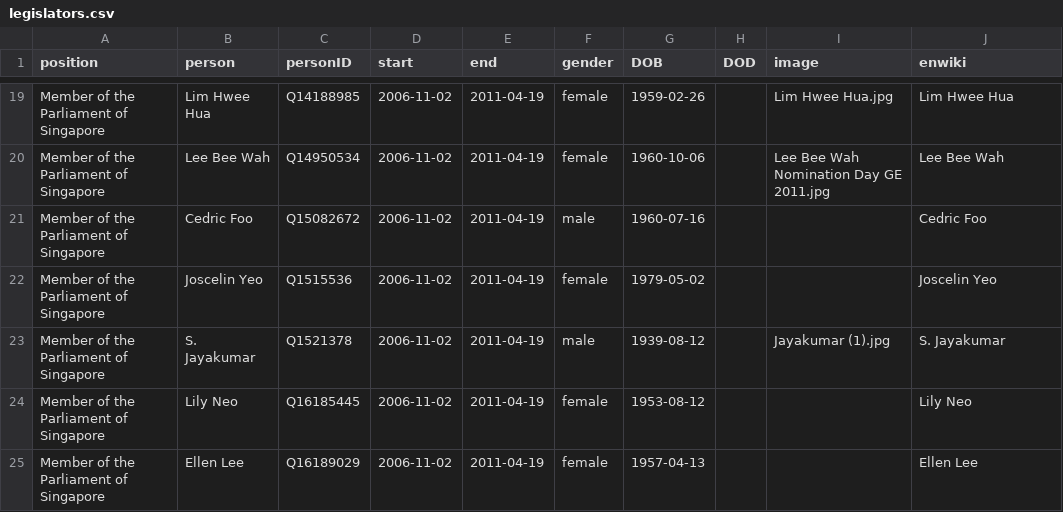
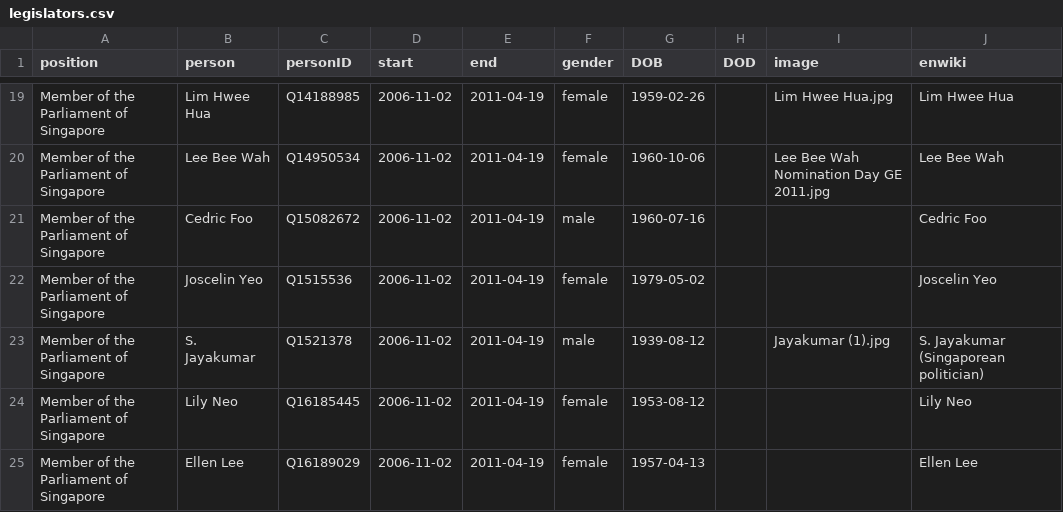
Before and after one commit to every-politician-scrapers/singapore-ministers, a CSV file: html/legislators.csv, drawn as a sheet; only a part is shown, gaps mark what is left out.

```diff
--- a/html/legislators.csv
+++ b/html/legislators.csv
@@ -22,3 +22,3 @@ Member of the Parliament of Singapore,Cedric Foo,Q15082672,2006-11-02,2011-04-19
 Member of the Parliament of Singapore,Joscelin Yeo,Q1515536,2006-11-02,2011-04-19,female,1979-05-02,,,Joscelin Yeo
-Member of the Parliament of Singapore,S. Jayakumar,Q1521378,2006-11-02,2011-04-19,male,1939-08-12,,Jayakumar (1).jpg,S. Jayakumar
+Member of the Parliament of Singapore,S. Jayakumar,Q1521378,2006-11-02,2011-04-19,male,1939-08-12,,Jayakumar (1).jpg,S. Jayakumar (Singaporean politician)
 Member of the Parliament of Singapore,Lily Neo,Q16185445,2006-11-02,2011-04-19,female,1953-08-12,,,Lily Neo
```
Also changed, not shown: html/holders21.csv.
